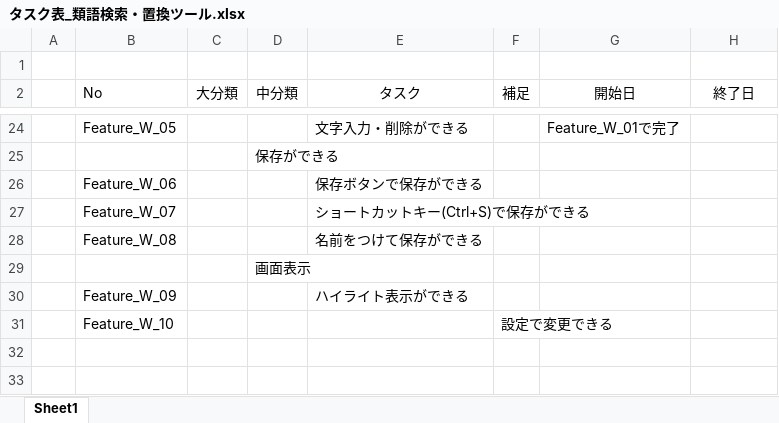
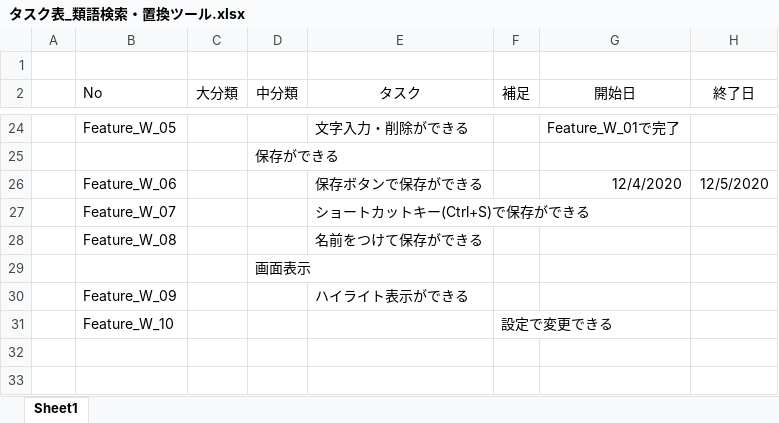
Before and after one commit to KM-Satoru-Takahashi/SynonyMe, an Excel workbook: タスク表_類語検索・置換ツール.xlsx, sheet Sheet1, drawn as a sheet; only a part is shown, gaps mark what is left out; values as stored, in another font and other column widths than the file's, no borders; the diff names each change by its address in the sheet, - before the commit and + after, or states it on an @@ line.

```diff
--- a/タスク表_類語検索・置換ツール.xlsx (sheet Sheet1)
+++ b/タスク表_類語検索・置換ツール.xlsx (sheet Sheet1)
-G26 (開始日): (empty)
+G26 (開始日): 12/4/2020
-H26 (終了日): (empty)
+H26 (終了日): 12/5/2020
```
Also changed, not shown: 39 other files.
